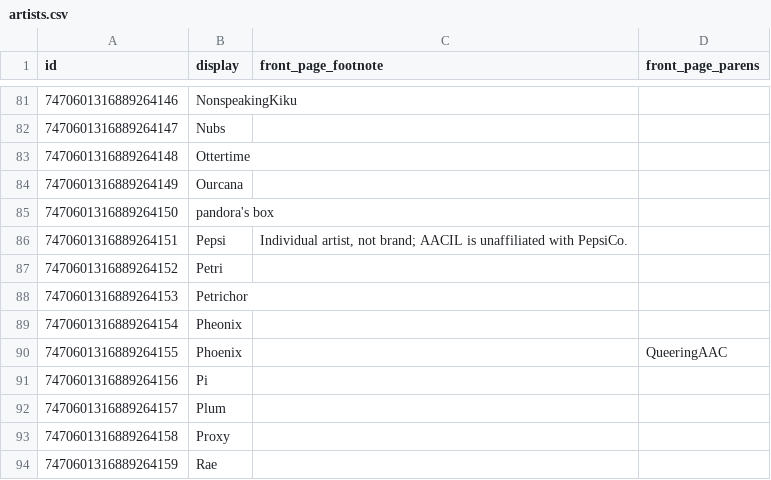
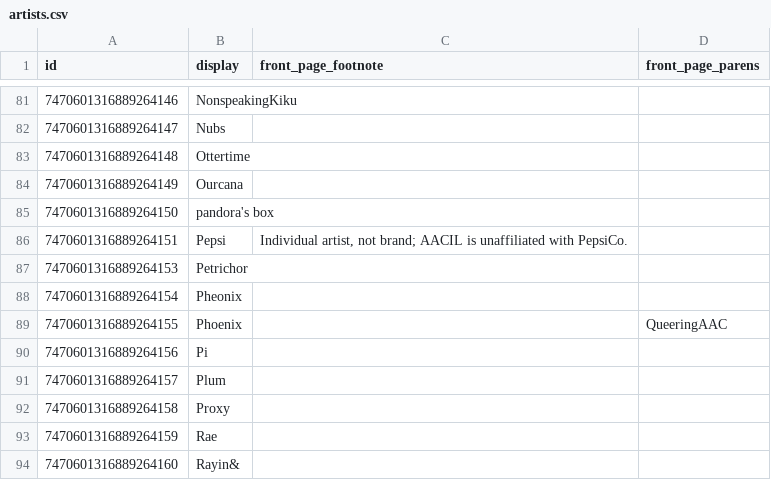
Before and after one commit to goldstargloww/aacil, a CSV file: site/database/artists.csv, drawn as a sheet; only a part is shown, gaps mark what is left out; the shorter side is filled out with more unchanged rows; the diff names each change by its address in the sheet, - before the commit and + after, or states it on an @@ line.

Commit message:
Merge Petri and Petrichor, as requested

```diff
--- a/site/database/artists.csv
+++ b/site/database/artists.csv
-row 87: 7470601316889264152 | Petri
```
Also changed, not shown: site/database/sym_artists.csv, site/database/sym_derived_from.csv.
